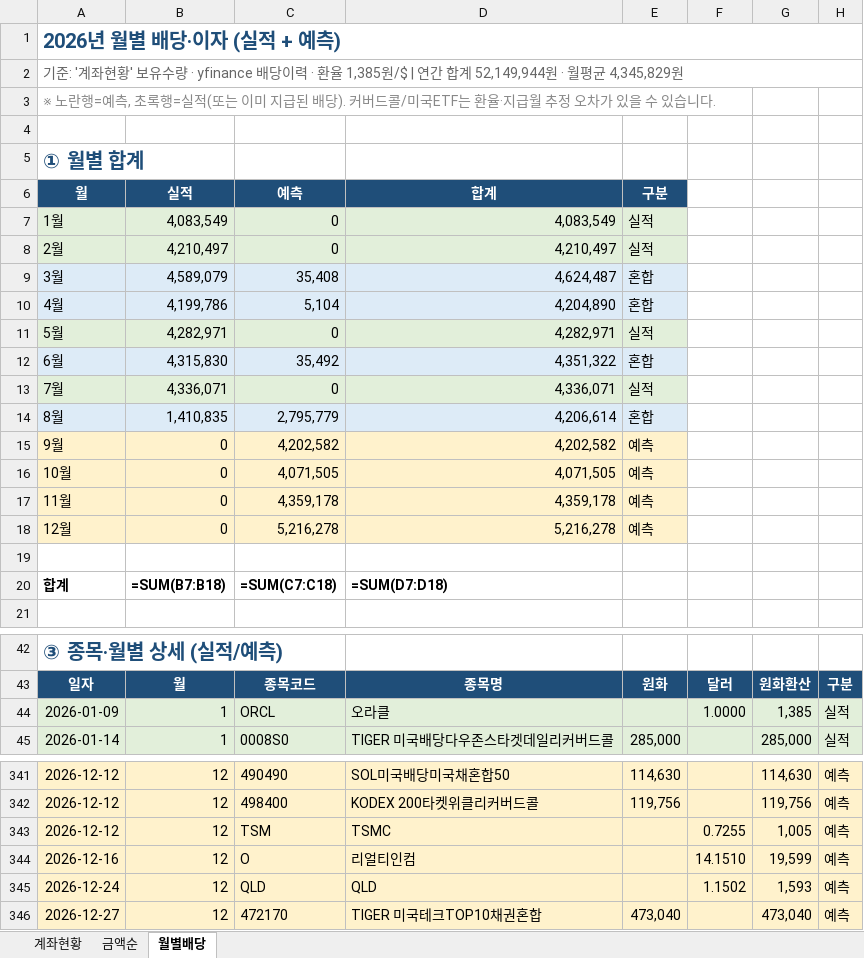
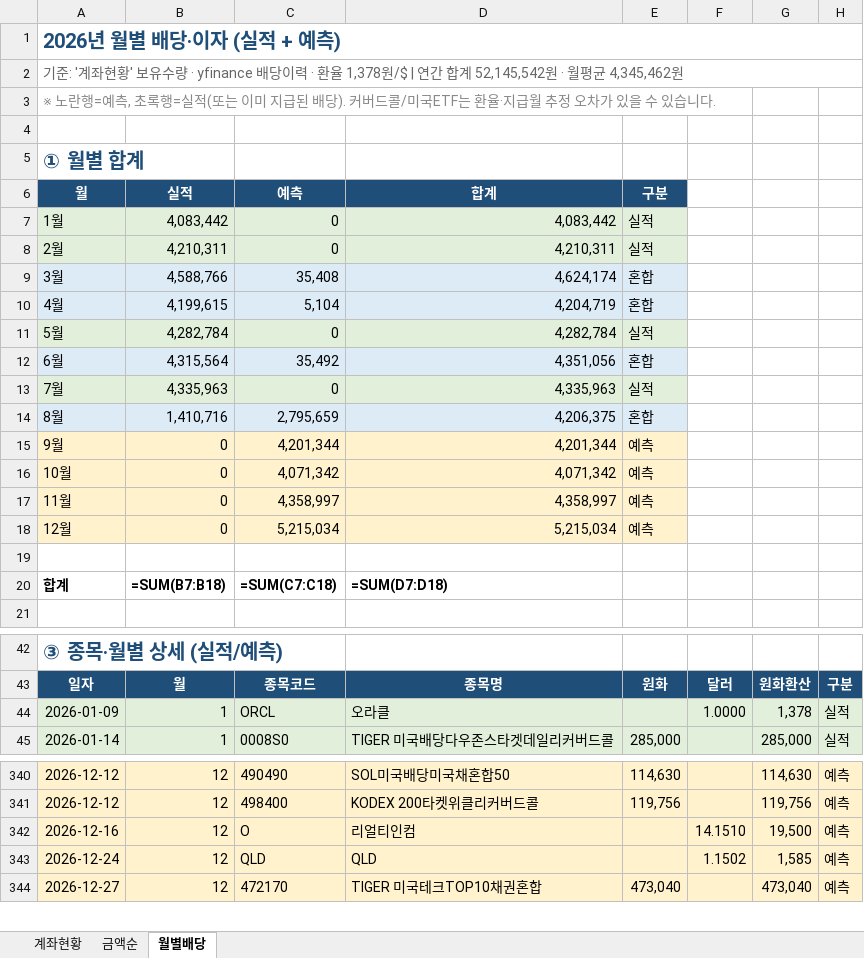
Before and after one commit to seahog77/test, an Excel workbook: My_investment/investment_0815.xlsx, sheet 월별배당, drawn as a sheet; only a part is shown, gaps mark what is left out; values as stored, in another font and other column widths than the file's, no borders; formulas without a stored value are shown as written; charts and pictures not drawn; removed rows and columns are numbered as before the commit, all else as after; the diff covers the shown part only; the diff names each change by its address in the sheet, - before the commit and + after, or states it on an @@ line.

```diff
--- a/My_investment/investment_0815.xlsx (sheet 월별배당)
+++ b/My_investment/investment_0815.xlsx (sheet 월별배당)
-A2 (월): …· 환율 1,385원/$ | 연간 합계 52,149,944원 · 월평균 4,345,829원
+A2 (월): …· 환율 1,378원/$ | 연간 합계 52,145,542원 · 월평균 4,345,462원
-B7 (실적): 4,083,549
+B7 (실적): 4,083,442
-D7 (합계): 4,083,549
+D7 (합계): 4,083,442
-B8 (실적): 4,210,497
+B8 (실적): 4,210,311
-D8 (합계): 4,210,497
+D8 (합계): 4,210,311
-B9 (실적): 4,589,079
+B9 (실적): 4,588,766
-D9 (합계): 4,624,487
+D9 (합계): 4,624,174
-B10 (실적): 4,199,786
+B10 (실적): 4,199,615
-D10 (합계): 4,204,890
+D10 (합계): 4,204,719
-B11 (실적): 4,282,971
+B11 (실적): 4,282,784
-D11 (합계): 4,282,971
+D11 (합계): 4,282,784
-B12 (실적): 4,315,830
+B12 (실적): 4,315,564
-D12 (합계): 4,351,322
+D12 (합계): 4,351,056
-B13 (실적): 4,336,071
+B13 (실적): 4,335,963
-D13 (합계): 4,336,071
+D13 (합계): 4,335,963
-B14 (실적): 1,410,835
+B14 (실적): 1,410,716
-C14 (예측): 2,795,779
+C14 (예측): 2,795,659
-D14 (합계): 4,206,614
+D14 (합계): 4,206,375
-C15 (예측): 4,202,582
+C15 (예측): 4,201,344
-D15 (합계): 4,202,582
+D15 (합계): 4,201,344
-C16 (예측): 4,071,505
+C16 (예측): 4,071,342
-D16 (합계): 4,071,505
+D16 (합계): 4,071,342
-C17 (예측): 4,359,178
+C17 (예측): 4,358,997
-D17 (합계): 4,359,178
+D17 (합계): 4,358,997
-C18 (예측): 5,216,278
+C18 (예측): 5,215,034
-D18 (합계): 5,216,278
+D18 (합계): 5,215,034
-G44: 1,385
+G44: 1,378
-row 343: 2026-12-12 | 12 | TSM | TSMC |  | 0.7255 | 1,005 | 예측
-G342: 19,599
+G342: 19,500
-G343: 1,593
+G343: 1,585
```
Also changed, not shown: 1 removed row and 83 edited cells elsewhere in this sheet, sheet 계좌현황, sheet 금액순, My_investment/investment_0723_W.xlsx, 3 other files.
